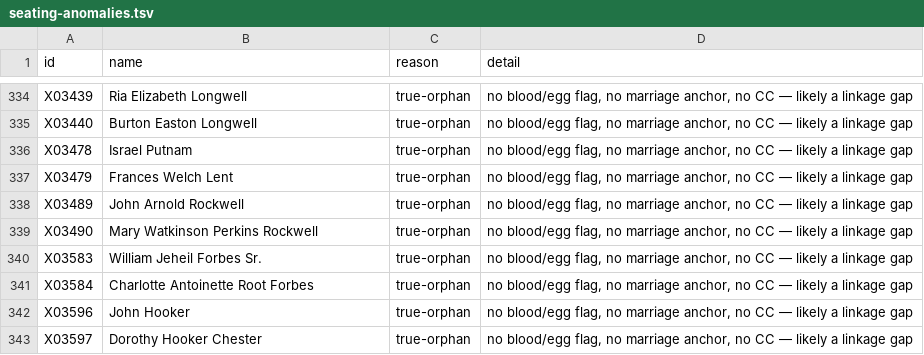
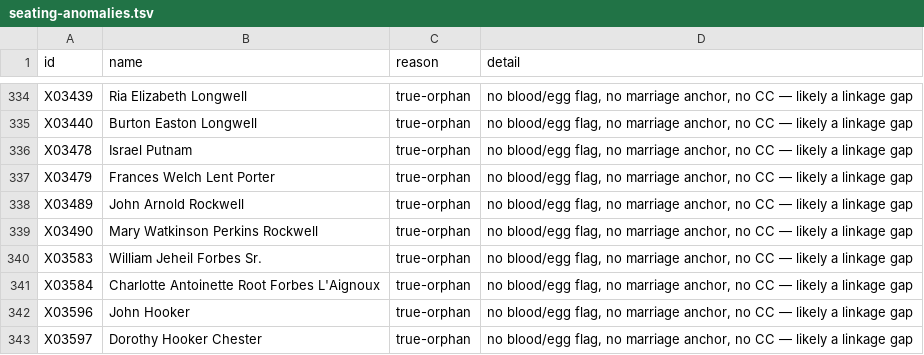
Before and after one commit to 35degrees/hookerfamily041726, a TSV file: seating-anomalies.tsv, drawn as a sheet; only a part is shown, gaps mark what is left out.

```diff
--- a/seating-anomalies.tsv
+++ b/seating-anomalies.tsv
@@ -336,3 +336,3 @@ X03440	Burton Easton Longwell	true-orphan	no blood/egg flag, no marriage anchor,
 X03478	Israel Putnam	true-orphan	no blood/egg flag, no marriage anchor, no CC — likely a linkage gap
-X03479	Frances Welch Lent	true-orphan	no blood/egg flag, no marriage anchor, no CC — likely a linkage gap
+X03479	Frances Welch Lent Porter	true-orphan	no blood/egg flag, no marriage anchor, no CC — likely a linkage gap
 X03489	John Arnold Rockwell	true-orphan	no blood/egg flag, no marriage anchor, no CC — likely a linkage gap
@@ -340,3 +340,3 @@ X03490	Mary Watkinson Perkins Rockwell	true-orphan	no blood/egg flag, no marriag
 X03583	William Jeheil Forbes Sr.	true-orphan	no blood/egg flag, no marriage anchor, no CC — likely a linkage gap
-X03584	Charlotte Antoinette Root Forbes	true-orphan	no blood/egg flag, no marriage anchor, no CC — likely a linkage gap
+X03584	Charlotte Antoinette Root Forbes L'Aignoux	true-orphan	no blood/egg flag, no marriage anchor, no CC — likely a linkage gap
 X03596	John Hooker	true-orphan	no blood/egg flag, no marriage anchor, no CC — likely a linkage gap
```
Also changed, not shown: 2 other files.
